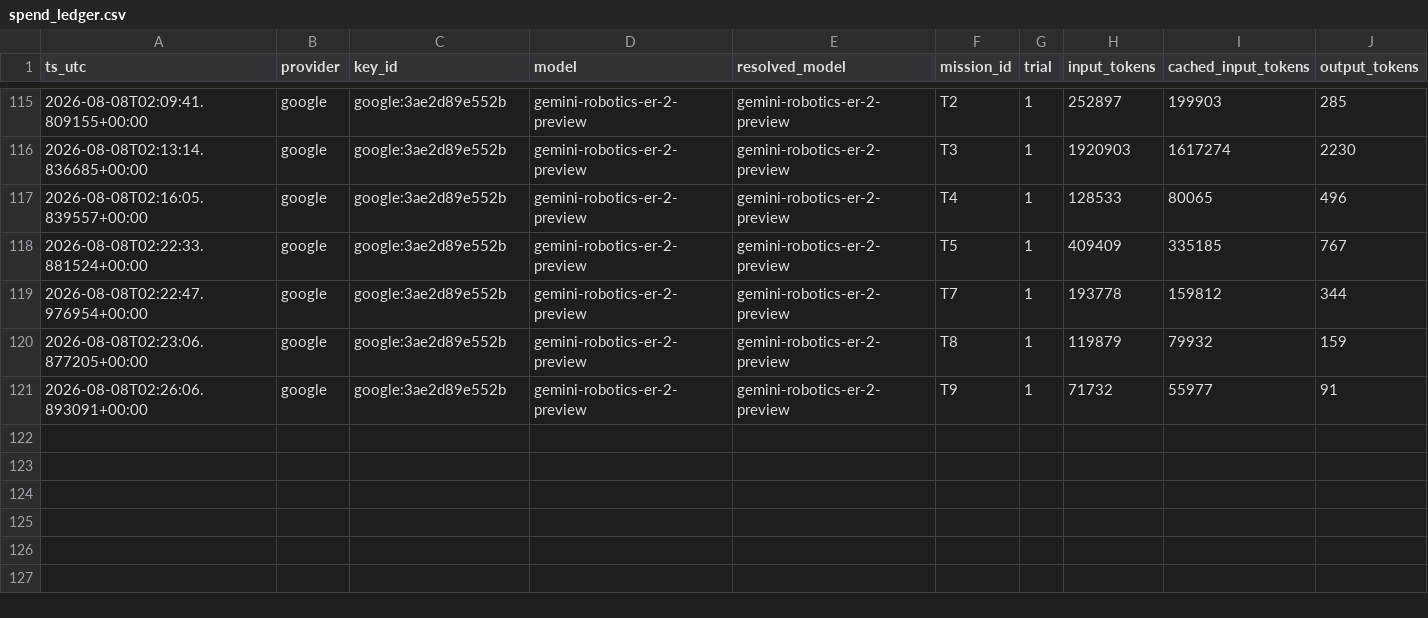
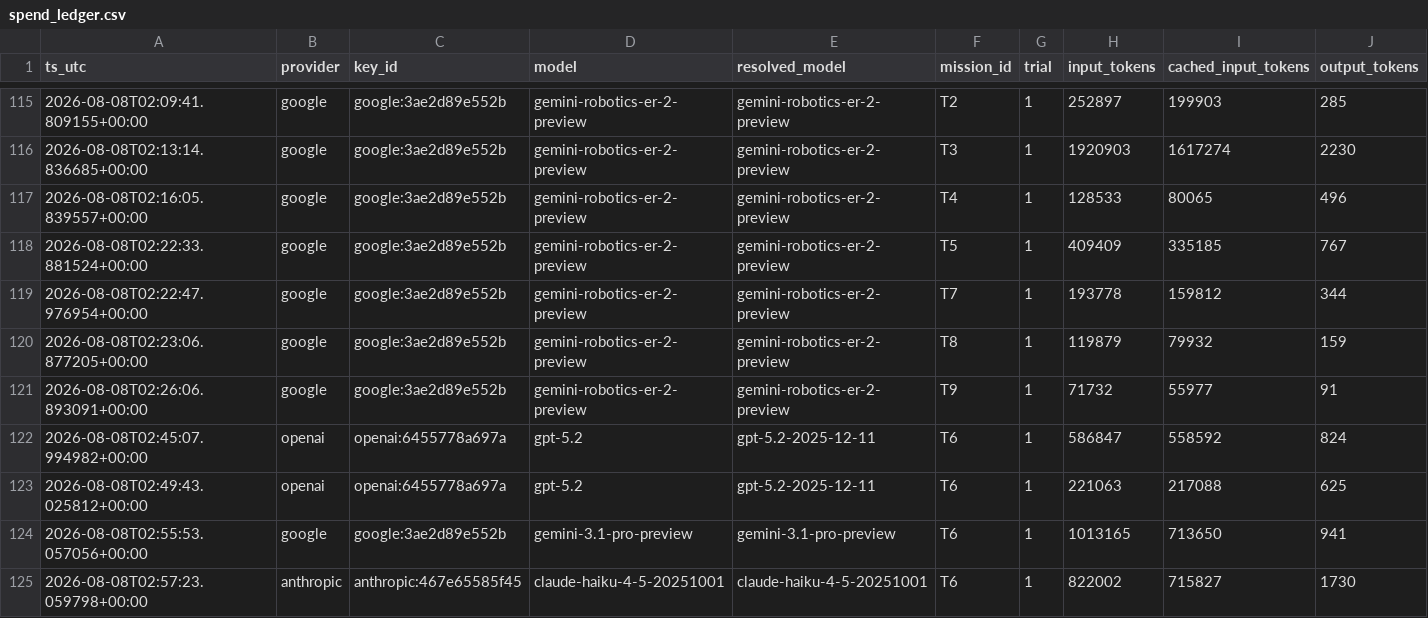
Before and after one commit to PeterJBurke/MAVLinkMCP, a CSV file: docs/benchmark_runs/spend_ledger.csv, drawn as a sheet; only a part is shown, gaps mark what is left out; rows hold the shown columns only; the diff names each change by its address in the sheet, - before the commit and + after, or states it on an @@ line.

Commit message:
T6 wired in via a second MCP server (Google Maps), and the tool-description result written up
MAPS / T6. move_to_relative already showed that description precision drives
control; T6 needs a whole second server. A MultiServerSession merges the drone
server and a hosted Google Maps MCP server (streamable-HTTP transport,
X-Goog-Api-Key header) behind one tool list, routing each call to whichever
server advertised the tool. It is attached for T6 only, so the other missions
keep the exact tool surface they were measured against. LiveMCPSession gained an
http transport and a configurable auth header; run_llm_missions gained
--maps-url/--maps-api-key; T6 is un-skipped when a maps URL is given.

_t6 judges the flight from telemetry and recognises the distinctive outcome at
this simulators location: every hospital Maps returns is kilometres away,

```diff
--- a/docs/benchmark_runs/spend_ledger.csv
+++ b/docs/benchmark_runs/spend_ledger.csv
+row 122: 2026-08-08T02:45:07.994982+00:00 | openai | openai:6455778a697a | gpt-5.2 | gpt-5.2-2025-12-11 | T6 | 1 | 586847 | 558592 | 824
+row 123: 2026-08-08T02:49:43.025812+00:00 | openai | openai:6455778a697a | gpt-5.2 | gpt-5.2-2025-12-11 | T6 | 1 | 221063 | 217088 | 625
+row 124: 2026-08-08T02:55:53.057056+00:00 | google | google:3ae2d89e552b | gemini-3.1-pro-preview | gemini-3.1-pro-preview | T6 | 1 | 1013165 | 713650 | 941
+row 125: 2026-08-08T02:57:23.059798+00:00 | anthropic | anthropic:467e65585f45 | claude-haiku-4-5-20251001 | claude-haiku-4-5-20251001 | T6 | 1 | 822002 | 715827 | 1730
```
Also changed, not shown: 7 other files.
